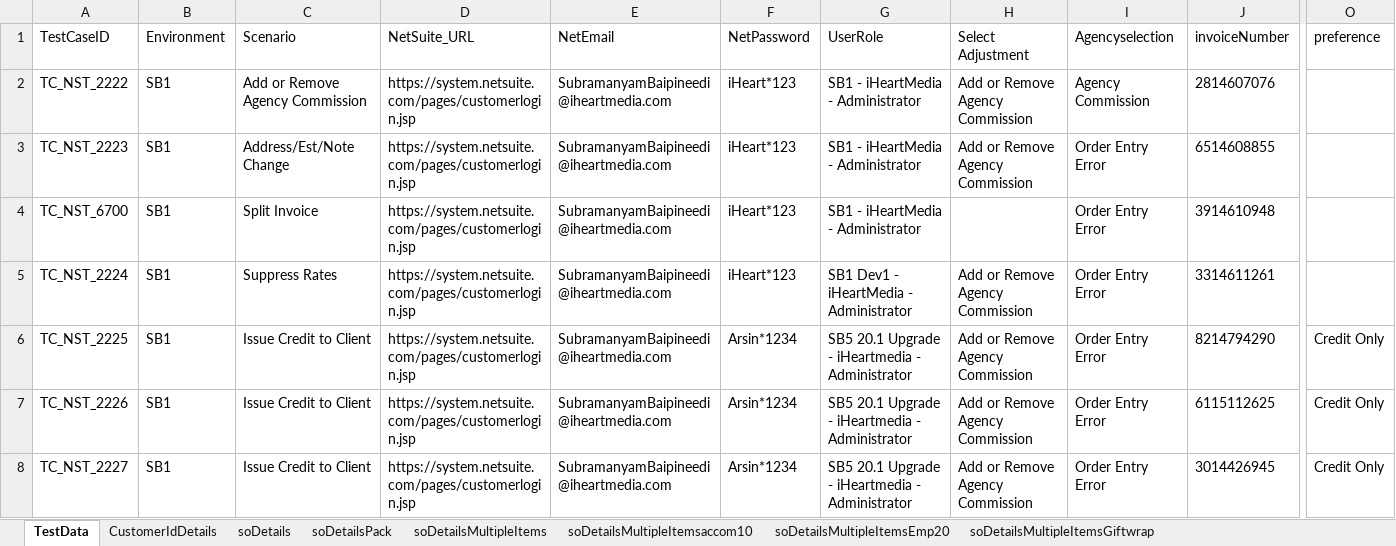
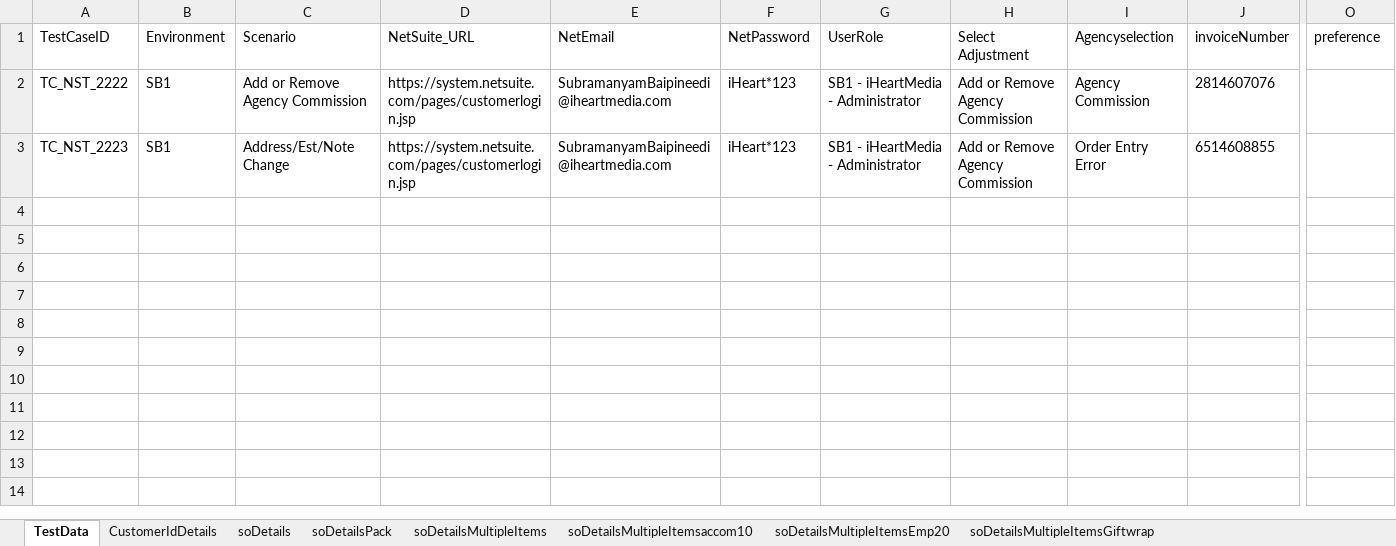
Before and after one commit to nareshrasamalla/IHMAutomation, an Excel workbook: Data/NetSuiteTestData_AddressChange.xlsx, sheet TestData, drawn as a sheet; only a part is shown, gaps mark what is left out; values as stored, in another font and other column widths than the file's, no borders; rows hold the shown columns only; the diff names each change by its address in the sheet, - before the commit and + after, or states it on an @@ line.

```diff
--- a/Data/NetSuiteTestData_AddressChange.xlsx (sheet TestData)
+++ b/Data/NetSuiteTestData_AddressChange.xlsx (sheet TestData)
-row 4: TC_NST_6700 | SB1 | Split Invoice | https://system.netsuite.com/pages/customerlogin.jsp | SubramanyamBaipineedi@iheartmedia.com | iHeart*123 | SB1 - iHeartMedia - Administrator |  | Order Entry Error | 3914610948
-row 5: TC_NST_2224 | SB1 | Suppress Rates | https://system.netsuite.com/pages/customerlogin.jsp | SubramanyamBaipineedi@iheartmedia.com | iHeart*123 | SB1 Dev1 - iHeartMedia - Administrator | Add or Remove Agency Commission | Order Entry Error | 3314611261
-row 6: TC_NST_2225 | SB1 | Issue Credit to Client | https://system.netsuite.com/pages/customerlogin.jsp | SubramanyamBaipineedi@iheartmedia.com | Arsin*1234 | SB5 20.1 Upgrade - iHeartmedia - Administrator | Add or Remove Agency Commission | Order Entry Error | 8214794290 | Credit Only
-row 7: TC_NST_2226 | SB1 | Issue Credit to Client | https://system.netsuite.com/pages/customerlogin.jsp | SubramanyamBaipineedi@iheartmedia.com | Arsin*1234 | SB5 20.1 Upgrade - iHeartmedia - Administrator | Add or Remove Agency Commission | Order Entry Error | 6115112625 | Credit Only
-row 8: TC_NST_2227 | SB1 | Issue Credit to Client | https://system.netsuite.com/pages/customerlogin.jsp | SubramanyamBaipineedi@iheartmedia.com | Arsin*1234 | SB5 20.1 Upgrade - iHeartmedia - Administrator | Add or Remove Agency Commission | Order Entry Error | 3014426945 | Credit Only
```
Also changed, not shown: Data/NetSuiteTestData_ApprovalWorkflow.xlsx, Data/NetSuiteTestData_RemoveAgencyCommission.xlsx, 23 other files.
